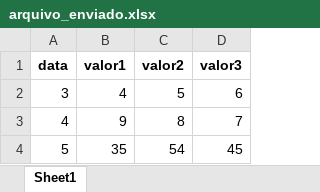
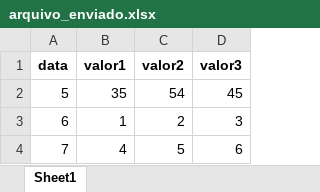
Before and after one commit to luizing/emailexcelbot, an Excel workbook: arquivo_enviado.xlsx, sheet Sheet1, drawn as a sheet; values as stored, in another font and other column widths than the file's, no borders; removed rows and columns are numbered as before the commit, all else as after; the diff names each change by its address in the sheet, - before the commit and + after, or states it on an @@ line.

```diff
--- a/arquivo_enviado.xlsx (sheet Sheet1)
+++ b/arquivo_enviado.xlsx (sheet Sheet1)
-row 2: 3 | 4 | 5 | 6
-row 3: 4 | 9 | 8 | 7
+row 3: 6 | 1 | 2 | 3
+row 4: 7 | 4 | 5 | 6
```
Also changed, not shown: 2 other files.
